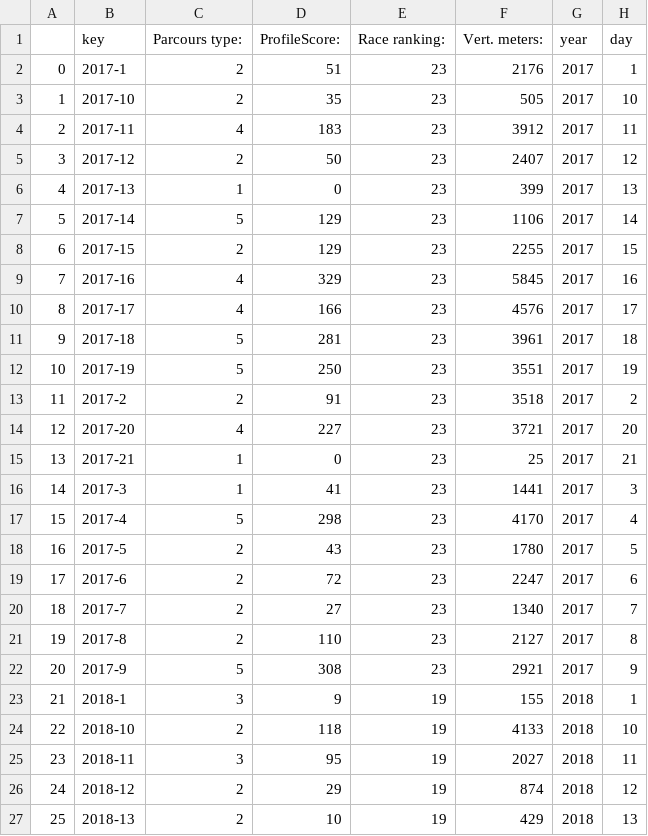
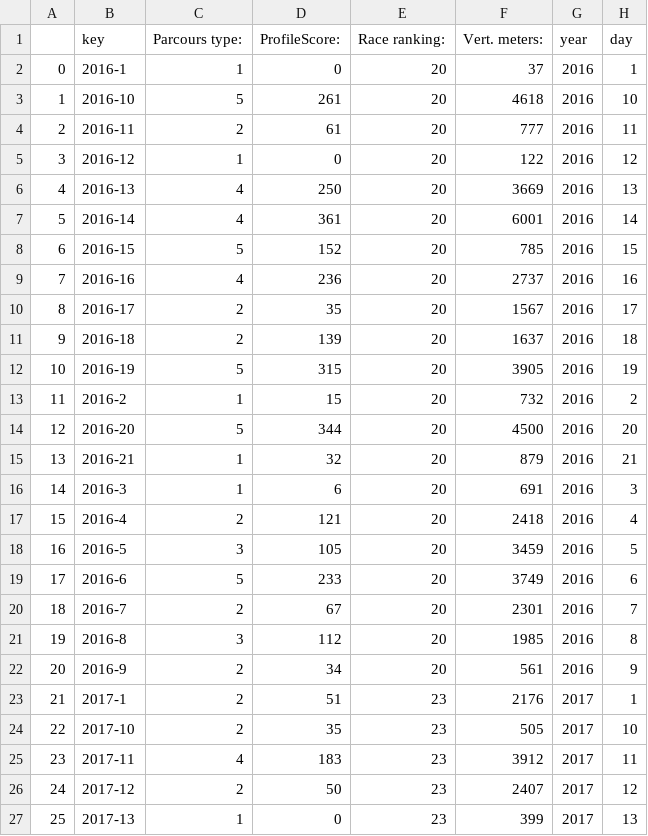
Before and after one commit to Michiel-DK/cycling, a CSV file: parcours_clean.csv, drawn as a sheet; only a part is shown; the shorter side is filled out with more unchanged rows; addresses are those after the commit; the diff names each change by its address in the sheet, - before the commit and + after, or states it on an @@ line.

```diff
--- a/parcours_clean.csv
+++ b/parcours_clean.csv
+row 2: 0 | 2016-1 | 1 | 0 | 20 | 37 | 2016 | 1
+row 3: 1 | 2016-10 | 5 | 261 | 20 | 4618 | 2016 | 10
+row 4: 2 | 2016-11 | 2 | 61 | 20 | 777 | 2016 | 11
+row 5: 3 | 2016-12 | 1 | 0 | 20 | 122 | 2016 | 12
+row 6: 4 | 2016-13 | 4 | 250 | 20 | 3669 | 2016 | 13
+row 7: 5 | 2016-14 | 4 | 361 | 20 | 6001 | 2016 | 14
+row 8: 6 | 2016-15 | 5 | 152 | 20 | 785 | 2016 | 15
+row 9: 7 | 2016-16 | 4 | 236 | 20 | 2737 | 2016 | 16
+row 10: 8 | 2016-17 | 2 | 35 | 20 | 1567 | 2016 | 17
+row 11: 9 | 2016-18 | 2 | 139 | 20 | 1637 | 2016 | 18
+row 12: 10 | 2016-19 | 5 | 315 | 20 | 3905 | 2016 | 19
+row 13: 11 | 2016-2 | 1 | 15 | 20 | 732 | 2016 | 2
+row 14: 12 | 2016-20 | 5 | 344 | 20 | 4500 | 2016 | 20
+row 15: 13 | 2016-21 | 1 | 32 | 20 | 879 | 2016 | 21
+row 16: 14 | 2016-3 | 1 | 6 | 20 | 691 | 2016 | 3
+row 17: 15 | 2016-4 | 2 | 121 | 20 | 2418 | 2016 | 4
+row 18: 16 | 2016-5 | 3 | 105 | 20 | 3459 | 2016 | 5
+row 19: 17 | 2016-6 | 5 | 233 | 20 | 3749 | 2016 | 6
+row 20: 18 | 2016-7 | 2 | 67 | 20 | 2301 | 2016 | 7
+row 21: 19 | 2016-8 | 3 | 112 | 20 | 1985 | 2016 | 8
+row 22: 20 | 2016-9 | 2 | 34 | 20 | 561 | 2016 | 9
@@ column A renumbered from row 23 down @@
```
Also changed, not shown: 7 other files.
